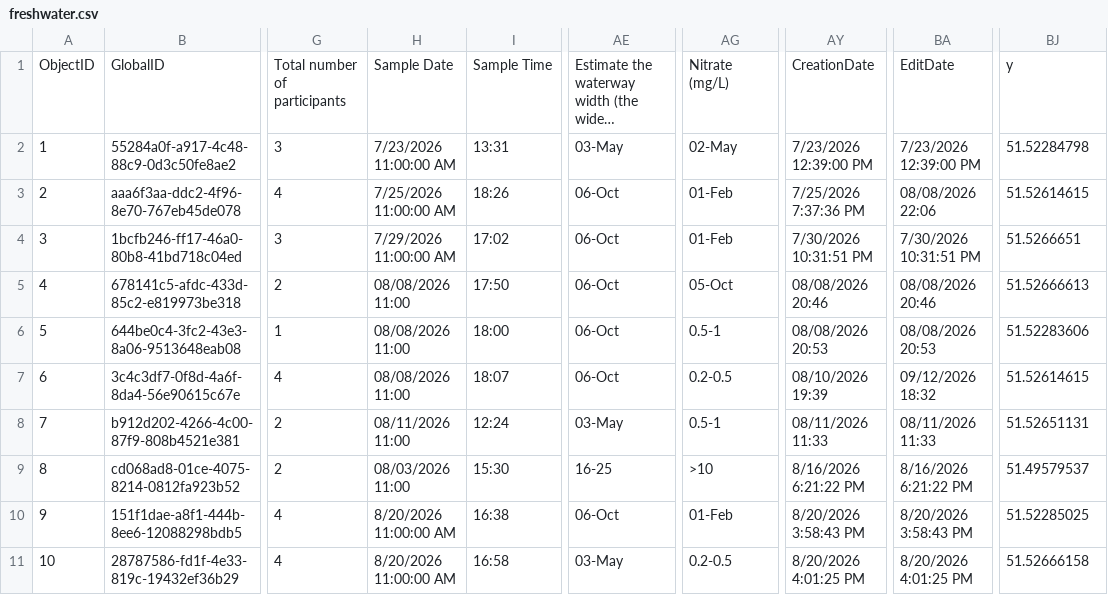
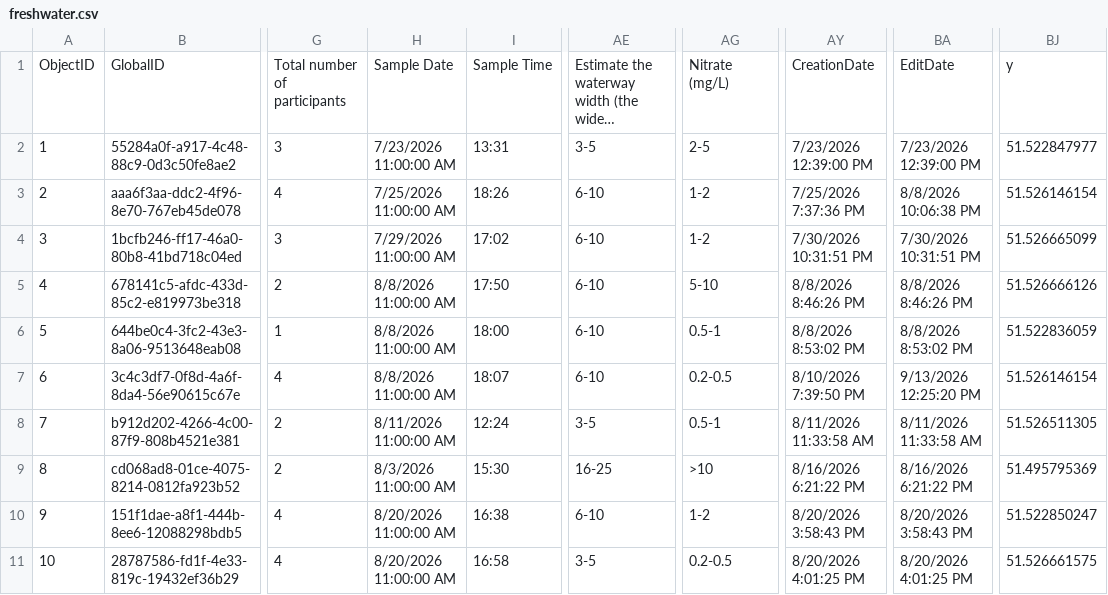
Before and after one commit to raylancashire/queens-park-canal-map, a CSV file: freshwater.csv, drawn as a sheet; only a part is shown, gaps mark what is left out; long unchanged cells end in …; the diff covers the shown part only; the diff names each change by its address in the sheet, - before the commit and + after, or states it on an @@ line.

Commit message:
update data

```diff
--- a/freshwater.csv
+++ b/freshwater.csv
-AE2: 03-May
+AE2: 3-5
-AG2: 02-May
+AG2: 2-5
-BJ2: 51.52284798
+BJ2: 51.522847977
-AE3:AE7: 06-Oct
+AE3:AE7: 6-10
-AG3:AG4: 01-Feb
+AG3:AG4: 1-2
-BA3: 08/08/2026 22:06
+BA3: 8/8/2026 10:06:38 PM
-BJ3: 51.52614615
+BJ3: 51.526146154
-BJ4: 51.5266651
+BJ4: 51.526665099
-H5:H7: 08/08/2026 11:00
+H5:H7: 8/8/2026 11:00:00 AM
-AG5: 05-Oct
+AG5: 5-10
-AY5: 08/08/2026 20:46
+AY5: 8/8/2026 8:46:26 PM
-BA5: 08/08/2026 20:46
+BA5: 8/8/2026 8:46:26 PM
-BJ5: 51.52666613
+BJ5: 51.526666126
-AY6: 08/08/2026 20:53
+AY6: 8/8/2026 8:53:02 PM
-BA6: 08/08/2026 20:53
+BA6: 8/8/2026 8:53:02 PM
-BJ6: 51.52283606
+BJ6: 51.522836059
-AY7: 08/10/2026 19:39
+AY7: 8/10/2026 7:39:50 PM
-BA7: 09/12/2026 18:32
+BA7: 9/13/2026 12:25:20 PM
-BJ7: 51.52614615
+BJ7: 51.526146154
-H8: 08/11/2026 11:00
+H8: 8/11/2026 11:00:00 AM
-AE8: 03-May
+AE8: 3-5
-AY8: 08/11/2026 11:33
+AY8: 8/11/2026 11:33:58 AM
-BA8: 08/11/2026 11:33
+BA8: 8/11/2026 11:33:58 AM
-BJ8: 51.52651131
+BJ8: 51.526511305
-H9: 08/03/2026 11:00
+H9: 8/3/2026 11:00:00 AM
-BJ9: 51.49579537
+BJ9: 51.495795369
-AE10: 06-Oct
+AE10: 6-10
-AG10: 01-Feb
+AG10: 1-2
-BJ10: 51.52285025
+BJ10: 51.522850247
-AE11: 03-May
+AE11: 3-5
-BJ11: 51.52666158
+BJ11: 51.526661575
```
Also changed, not shown: 35 edited cells elsewhere in this file, 1 other file.
